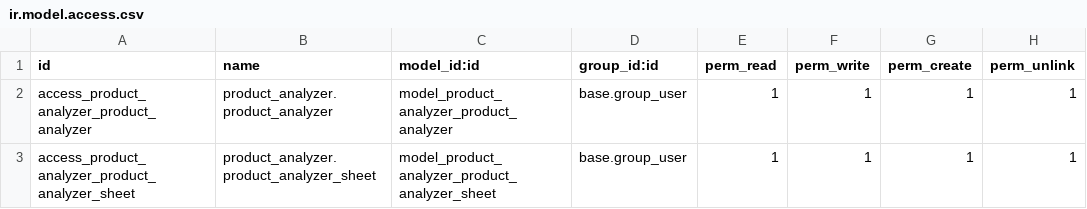
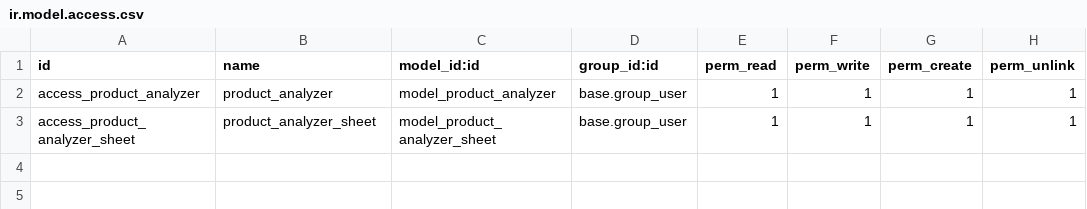
Before and after one commit to VIKHEAD/eric, a CSV file: product_analyzer/security/ir.model.access.csv, drawn as a sheet.

```diff
--- a/product_analyzer/security/ir.model.access.csv
+++ b/product_analyzer/security/ir.model.access.csv
@@ -1,3 +1,3 @@
 id,name,model_id:id,group_id:id,perm_read,perm_write,perm_create,perm_unlink
-access_product_analyzer_product_analyzer,product_analyzer.product_analyzer,model_product_analyzer_product_analyzer,base.group_user,1,1,1,1
-access_product_analyzer_product_analyzer_sheet,product_analyzer.product_analyzer_sheet,model_product_analyzer_product_analyzer_sheet,base.group_user,1,1,1,1
+access_product_analyzer,product_analyzer,model_product_analyzer,base.group_user,1,1,1,1
+access_product_analyzer_sheet,product_analyzer_sheet,model_product_analyzer_sheet,base.group_user,1,1,1,1
```
Also changed, not shown: 3 other files.
